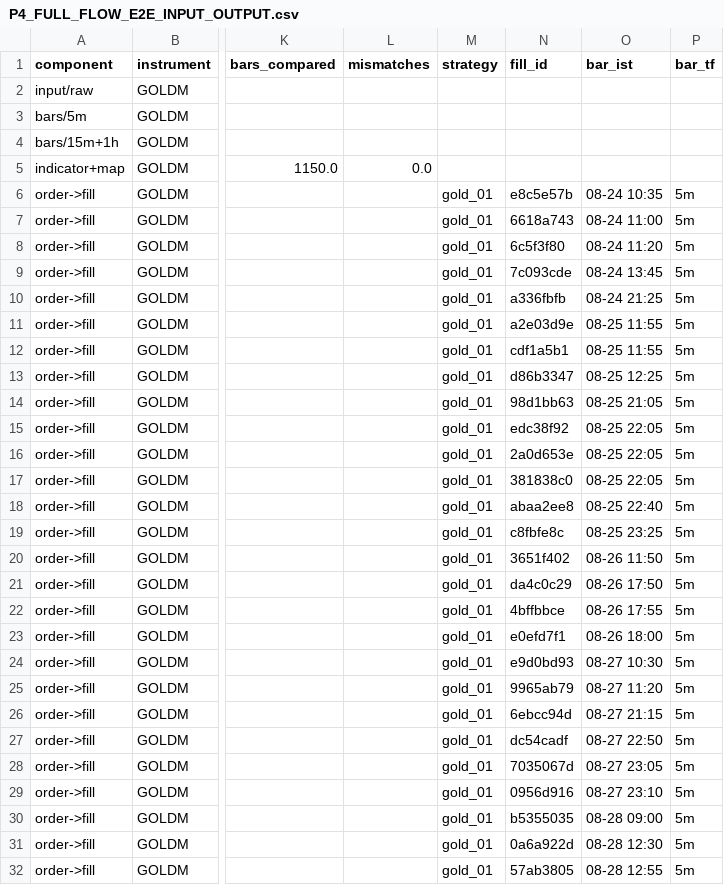
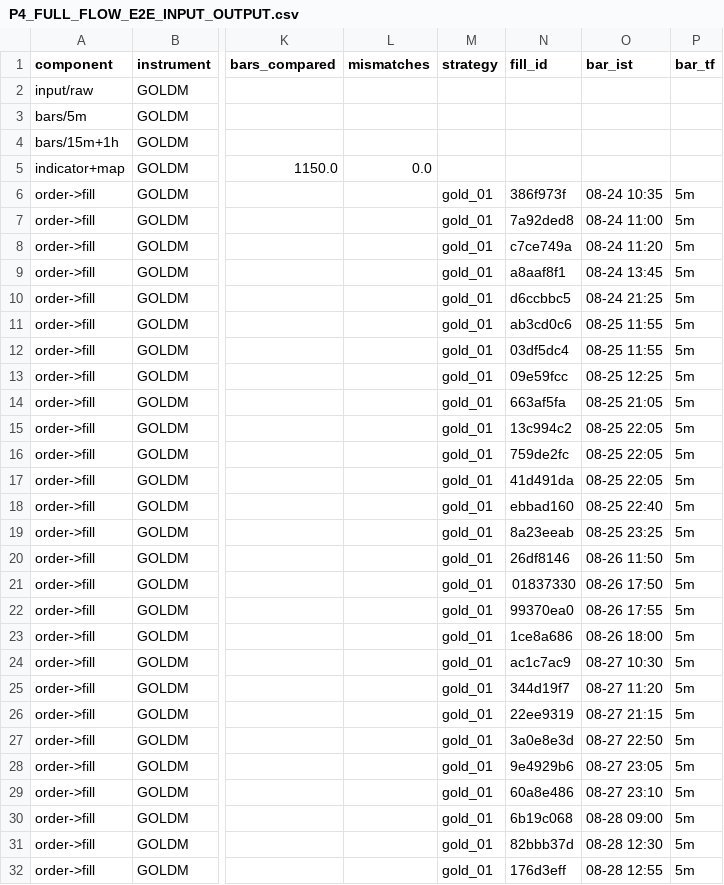
Before and after one commit to danny8806/mcx-trader-, a CSV file: _DEEP_AUDIT_LIVE_VS_BT_2026-08-30/P4_FULL_FLOW_E2E_INPUT_OUTPUT.csv, drawn as a sheet; only a part is shown, gaps mark what is left out; the diff covers the shown part only; the diff names each change by its address in the sheet, - before the commit and + after, or states it on an @@ line.

```diff
--- a/_DEEP_AUDIT_LIVE_VS_BT_2026-08-30/P4_FULL_FLOW_E2E_INPUT_OUTPUT.csv
+++ b/_DEEP_AUDIT_LIVE_VS_BT_2026-08-30/P4_FULL_FLOW_E2E_INPUT_OUTPUT.csv
-N6 (fill_id): e8c5e57b
+N6 (fill_id): 386f973f
-N7 (fill_id): 6618a743
+N7 (fill_id): 7a92ded8
-N8 (fill_id): 6c5f3f80
+N8 (fill_id): c7ce749a
-N9 (fill_id): 7c093cde
+N9 (fill_id): a8aaf8f1
-N10 (fill_id): a336fbfb
+N10 (fill_id): d6ccbbc5
-N11 (fill_id): a2e03d9e
+N11 (fill_id): ab3cd0c6
-N12 (fill_id): cdf1a5b1
+N12 (fill_id): 03df5dc4
-N13 (fill_id): d86b3347
+N13 (fill_id): 09e59fcc
-N14 (fill_id): 98d1bb63
+N14 (fill_id): 663af5fa
-N15 (fill_id): edc38f92
+N15 (fill_id): 13c994c2
-N16 (fill_id): 2a0d653e
+N16 (fill_id): 759de2fc
-N17 (fill_id): 381838c0
+N17 (fill_id): 41d491da
-N18 (fill_id): abaa2ee8
+N18 (fill_id): ebbad160
-N19 (fill_id): c8fbfe8c
+N19 (fill_id): 8a23eeab
-N20 (fill_id): 3651f402
+N20 (fill_id): 26df8146
-N21 (fill_id): da4c0c29
+N21 (fill_id): 01837330
-N22 (fill_id): 4bffbbce
+N22 (fill_id): 99370ea0
-N23 (fill_id): e0efd7f1
+N23 (fill_id): 1ce8a686
-N24 (fill_id): e9d0bd93
+N24 (fill_id): ac1c7ac9
-N25 (fill_id): 9965ab79
+N25 (fill_id): 344d19f7
-N26 (fill_id): 6ebcc94d
+N26 (fill_id): 22ee9319
-N27 (fill_id): dc54cadf
+N27 (fill_id): 3a0e8e3d
-N28 (fill_id): 7035067d
+N28 (fill_id): 9e4929b6
-N29 (fill_id): 0956d916
+N29 (fill_id): 60a8e486
-N30 (fill_id): b5355035
+N30 (fill_id): 6b19c068
-N31 (fill_id): 0a6a922d
+N31 (fill_id): 82bbb37d
-N32 (fill_id): 57ab3805
+N32 (fill_id): 176d3eff
```
Also changed, not shown: 63 edited cells elsewhere in this file, _DEEP_AUDIT_LIVE_VS_BT_2026-08-30/P3_CARRY_E2E_INPUT_OUTPUT.csv, 16 other files.
